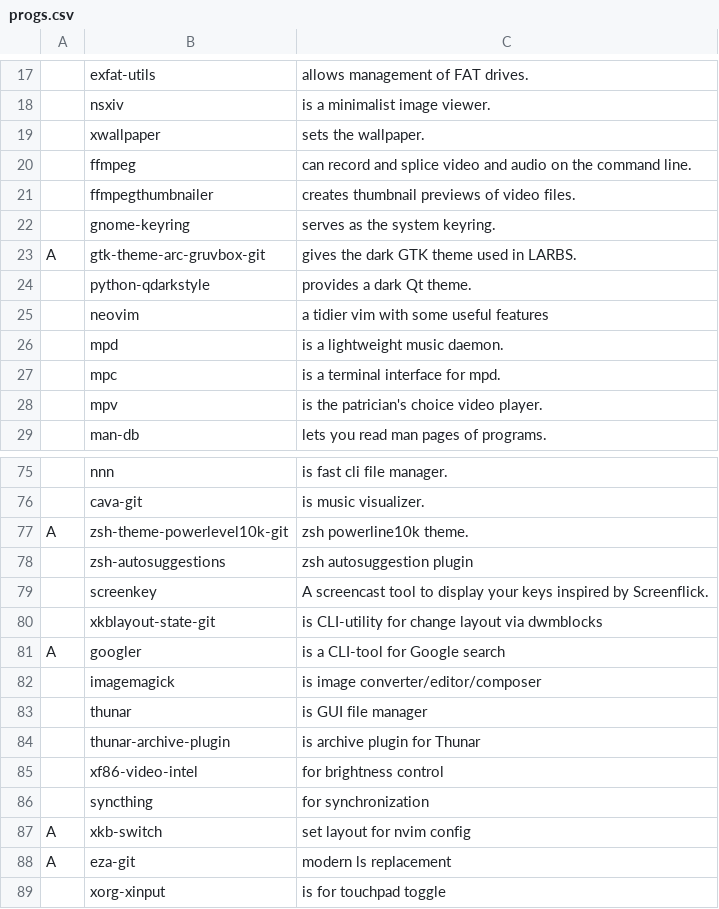
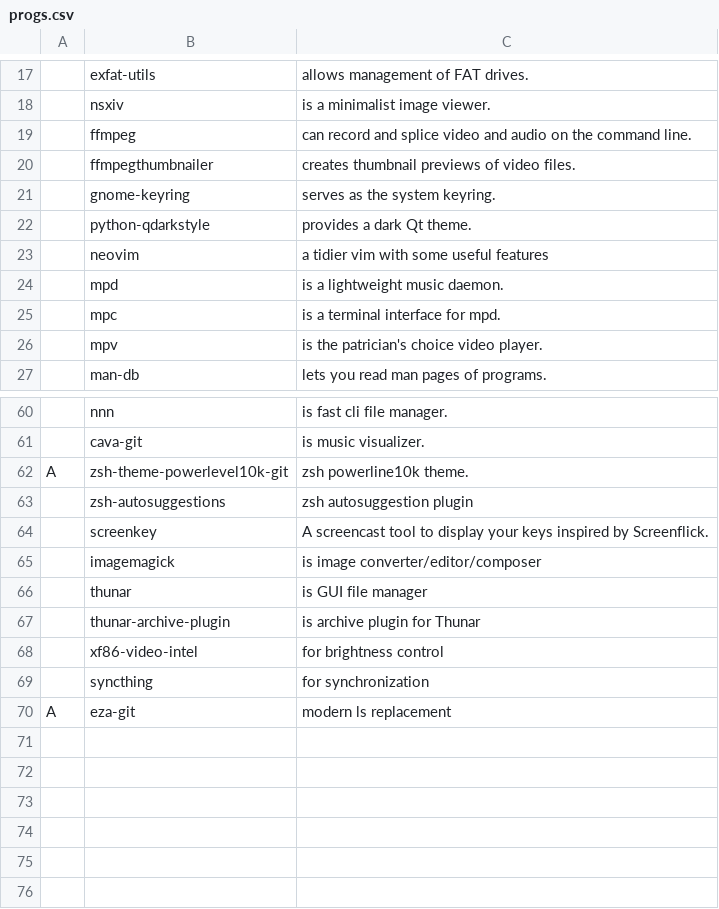
Before and after one commit to katrushenkov/KARBS, a CSV file: progs.csv, drawn as a sheet; only a part is shown, gaps mark what is left out; the diff covers the shown part only.

```diff
--- a/progs.csv
+++ b/progs.csv
@@ -18,3 +18,2 @@
 ,nsxiv,"is a minimalist image viewer."
-,xwallpaper,"sets the wallpaper."
 ,ffmpeg,"can record and splice video and audio on the command line."
@@ -22,3 +21,2 @@
 ,gnome-keyring,"serves as the system keyring."
-A,gtk-theme-arc-gruvbox-git,"gives the dark GTK theme used in LARBS."
 ,python-qdarkstyle,"provides a dark Qt theme."
@@ -79,4 +64,2 @@ A,zsh-theme-powerlevel10k-git,"zsh powerline10k theme."
 ,screenkey, "A screencast tool to display your keys inspired by Screenflick."
-,xkblayout-state-git, "is CLI-utility for change layout via dwmblocks"
-A,googler, "is a CLI-tool for Google search"
 ,imagemagick, "is image converter/editor/composer"
@@ -86,4 +69,2 @@ A,googler, "is a CLI-tool for Google search"
 ,syncthing,"for synchronization"
-A,xkb-switch,"set layout for nvim config"
 A,eza-git,"modern ls replacement"
-,xorg-xinput,"is for touchpad toggle"
```
Also changed, not shown: 13 removed rows and 1 edited cell elsewhere in this file.
